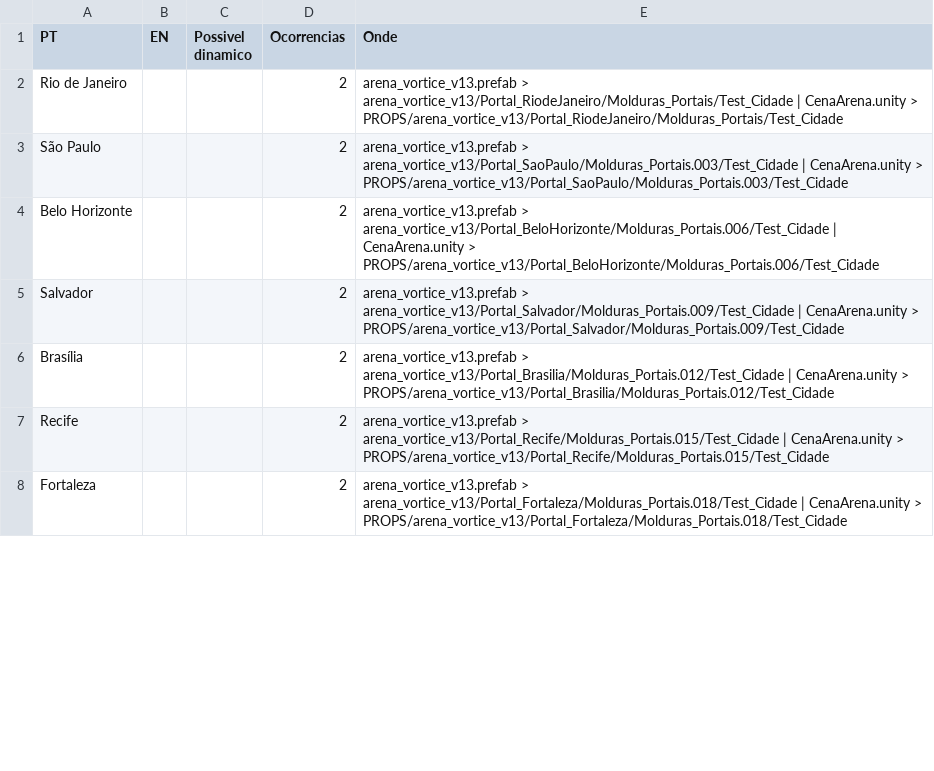
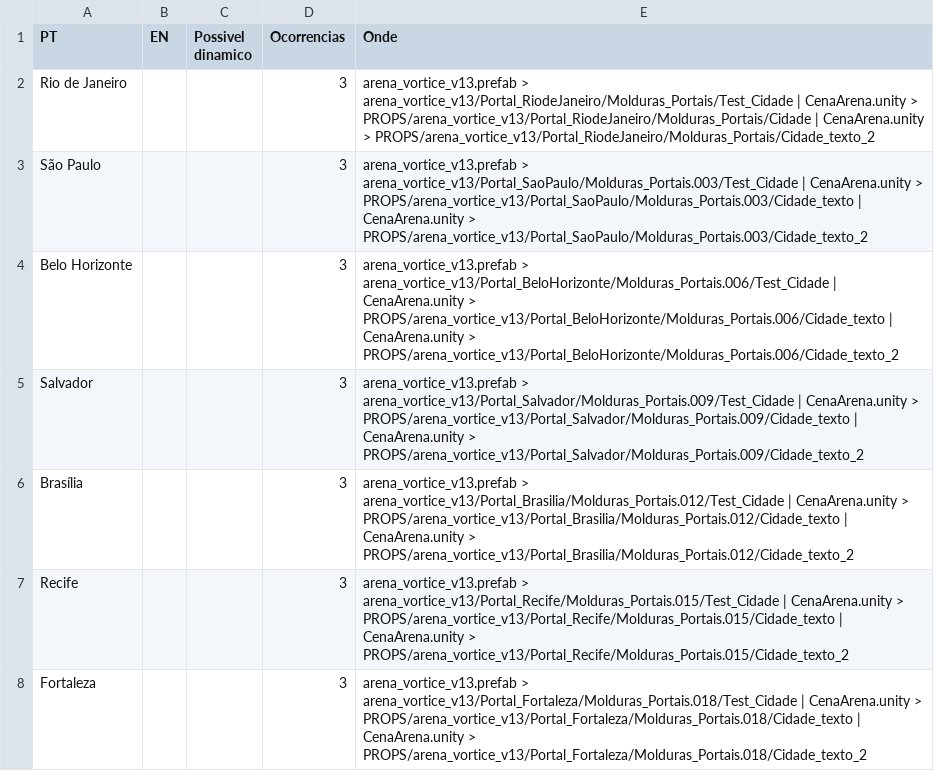
Before and after one commit to RafaelReis891/E_Virtual, a CSV file: Localizacao/textos_export.csv, drawn as a sheet; only a part is shown; the diff covers the shown part only.

Commit message:
Cena arena introq
criando pausa para intro da camera pausa no logo do hub

```diff
--- a/Localizacao/textos_export.csv
+++ b/Localizacao/textos_export.csv
@@ -1,8 +1,8 @@
 PT;EN;Possivel dinamico;Ocorrencias;Onde
-Rio de Janeiro;;;2;arena_vortice_v13.prefab > arena_vortice_v13/Portal_RiodeJaneiro/Molduras_Portais/Test_Cidade | CenaArena.unity > PROPS/arena_vortice_v13/Portal_RiodeJaneiro/Molduras_Portais/Test_Cidade
-São Paulo;;;2;arena_vortice_v13.prefab > arena_vortice_v13/Portal_SaoPaulo/Molduras_Portais.003/Test_Cidade | CenaArena.unity > PROPS/arena_vortice_v13/Portal_SaoPaulo/Molduras_Portais.003/Test_Cidade
-Belo Horizonte;;;2;arena_vortice_v13.prefab > arena_vortice_v13/Portal_BeloHorizonte/Molduras_Portais.006/Test_Cidade | CenaArena.unity > PROPS/arena_vortice_v13/Portal_BeloHorizonte/Molduras_Portais.006/Test_Cidade
-Salvador;;;2;arena_vortice_v13.prefab > arena_vortice_v13/Portal_Salvador/Molduras_Portais.009/Test_Cidade | CenaArena.unity > PROPS/arena_vortice_v13/Portal_Salvador/Molduras_Portais.009/Test_Cidade
-Brasília;;;2;arena_vortice_v13.prefab > arena_vortice_v13/Portal_Brasilia/Molduras_Portais.012/Test_Cidade | CenaArena.unity > PROPS/arena_vortice_v13/Portal_Brasilia/Molduras_Portais.012/Test_Cidade
-Recife;;;2;arena_vortice_v13.prefab > arena_vortice_v13/Portal_Recife/Molduras_Portais.015/Test_Cidade | CenaArena.unity > PROPS/arena_vortice_v13/Portal_Recife/Molduras_Portais.015/Test_Cidade
-Fortaleza;;;2;arena_vortice_v13.prefab > arena_vortice_v13/Portal_Fortaleza/Molduras_Portais.018/Test_Cidade | CenaArena.unity > PROPS/arena_vortice_v13/Portal_Fortaleza/Molduras_Portais.018/Test_Cidade
+Rio de Janeiro;;;3;arena_vortice_v13.prefab > arena_vortice_v13/Portal_RiodeJaneiro/Molduras_Portais/Test_Cidade | CenaArena.unity > PROPS/arena_vortice_v13/Portal_RiodeJaneiro/Molduras_Portais/Cidade | CenaArena.unity > PROPS/arena_vortice_v13/Portal_RiodeJaneiro/Molduras_Portais/Cidade_texto_2
+São Paulo;;;3;arena_vortice_v13.prefab > arena_vortice_v13/Portal_SaoPaulo/Molduras_Portais.003/Test_Cidade | CenaArena.unity > PROPS/arena_vortice_v13/Portal_SaoPaulo/Molduras_Portais.003/Cidade_texto | CenaArena.unity > PROPS/arena_vortice_v13/Portal_SaoPaulo/Molduras_Portais.003/Cidade_texto_2
+Belo Horizonte;;;3;arena_vortice_v13.prefab > arena_vortice_v13/Portal_BeloHorizonte/Molduras_Portais.006/Test_Cidade | CenaArena.unity > PROPS/arena_vortice_v13/Portal_BeloHorizonte/Molduras_Portais.006/Cidade_texto | CenaArena.unity > PROPS/arena_vortice_v13/Portal_BeloHorizonte/Molduras_Portais.006/Cidade_texto_2
+Salvador;;;3;arena_vortice_v13.prefab > arena_vortice_v13/Portal_Salvador/Molduras_Portais.009/Test_Cidade | CenaArena.unity > PROPS/arena_vortice_v13/Portal_Salvador/Molduras_Portais.009/Cidade_texto | CenaArena.unity > PROPS/arena_vortice_v13/Portal_Salvador/Molduras_Portais.009/Cidade_texto_2
+Brasília;;;3;arena_vortice_v13.prefab > arena_vortice_v13/Portal_Brasilia/Molduras_Portais.012/Test_Cidade | CenaArena.unity > PROPS/arena_vortice_v13/Portal_Brasilia/Molduras_Portais.012/Cidade_texto | CenaArena.unity > PROPS/arena_vortice_v13/Portal_Brasilia/Molduras_Portais.012/Cidade_texto_2
+Recife;;;3;arena_vortice_v13.prefab > arena_vortice_v13/Portal_Recife/Molduras_Portais.015/Test_Cidade | CenaArena.unity > PROPS/arena_vortice_v13/Portal_Recife/Molduras_Portais.015/Cidade_texto | CenaArena.unity > PROPS/arena_vortice_v13/Portal_Recife/Molduras_Portais.015/Cidade_texto_2
+Fortaleza;;;3;arena_vortice_v13.prefab > arena_vortice_v13/Portal_Fortaleza/Molduras_Portais.018/Test_Cidade | CenaArena.unity > PROPS/arena_vortice_v13/Portal_Fortaleza/Molduras_Portais.018/Cidade_texto | CenaArena.unity > PROPS/arena_vortice_v13/Portal_Fortaleza/Molduras_Portais.018/Cidade_texto_2
```
Also changed, not shown: 17 added rows, 6 removed rows and 40 edited cells elsewhere in this file, 21 other files.
